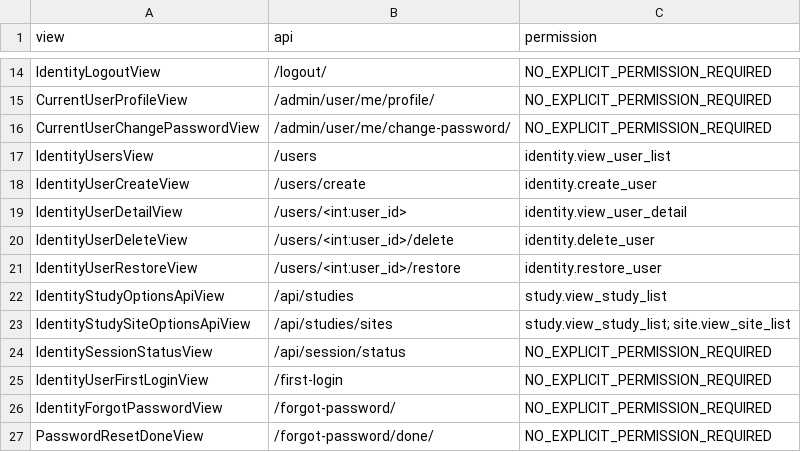
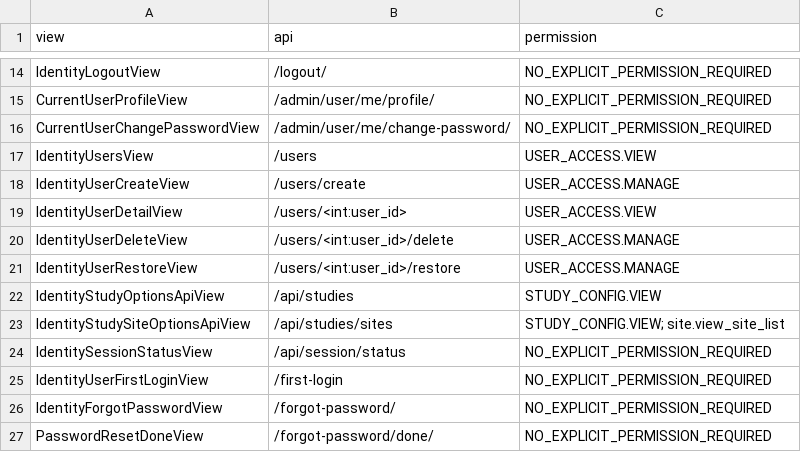
Before and after one commit to VangEDCian/Vanguardian, a CSV file: api_views_permissions.csv, drawn as a sheet; only a part is shown, gaps mark what is left out; the diff covers the shown part only.

```diff
--- a/api_views_permissions.csv
+++ b/api_views_permissions.csv
@@ -16,9 +16,9 @@ CurrentUserProfileView,/admin/user/me/profile/,NO_EXPLICIT_PERMISSION_REQUIRED
 CurrentUserChangePasswordView,/admin/user/me/change-password/,NO_EXPLICIT_PERMISSION_REQUIRED
-IdentityUsersView,/users,identity.view_user_list
-IdentityUserCreateView,/users/create,identity.create_user
-IdentityUserDetailView,/users/<int:user_id>,identity.view_user_detail
-IdentityUserDeleteView,/users/<int:user_id>/delete,identity.delete_user
-IdentityUserRestoreView,/users/<int:user_id>/restore,identity.restore_user
-IdentityStudyOptionsApiView,/api/studies,study.view_study_list
-IdentityStudySiteOptionsApiView,/api/studies/sites,study.view_study_list; site.view_site_list
+IdentityUsersView,/users,USER_ACCESS.VIEW
+IdentityUserCreateView,/users/create,USER_ACCESS.MANAGE
+IdentityUserDetailView,/users/<int:user_id>,USER_ACCESS.VIEW
+IdentityUserDeleteView,/users/<int:user_id>/delete,USER_ACCESS.MANAGE
+IdentityUserRestoreView,/users/<int:user_id>/restore,USER_ACCESS.MANAGE
+IdentityStudyOptionsApiView,/api/studies,STUDY_CONFIG.VIEW
+IdentityStudySiteOptionsApiView,/api/studies/sites,STUDY_CONFIG.VIEW; site.view_site_list
 IdentitySessionStatusView,/api/session/status,NO_EXPLICIT_PERMISSION_REQUIRED
```
Also changed, not shown: 47 edited cells elsewhere in this file, 53 other files.
